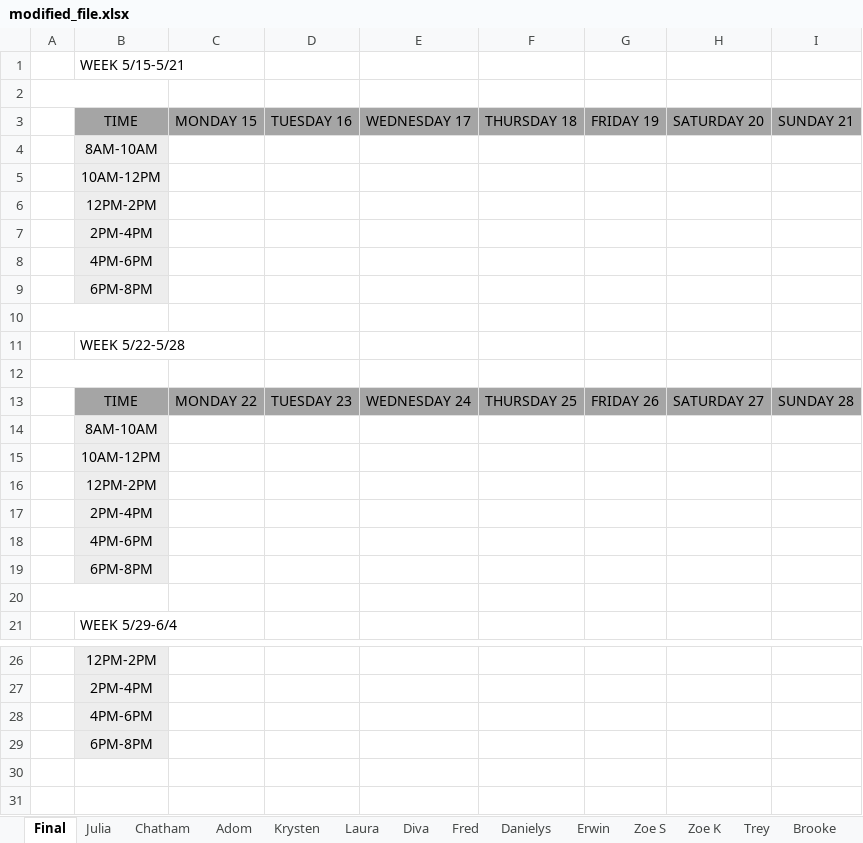
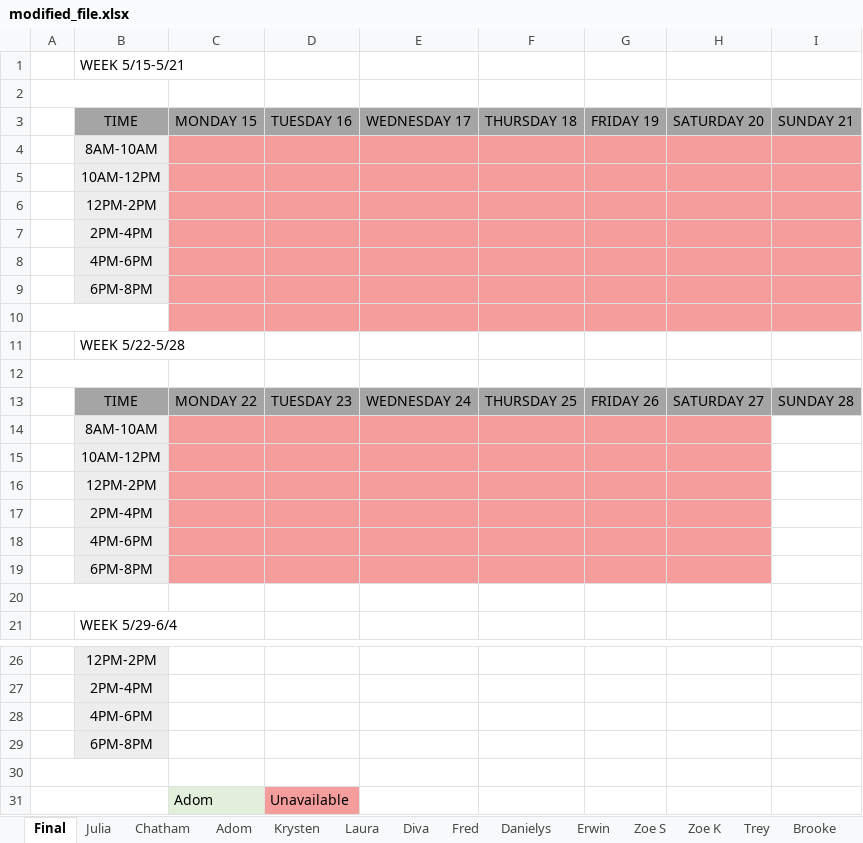
Before and after one commit to oshagan/JYCScheduling, an Excel workbook: modified_file.xlsx, sheet Final, drawn as a sheet; only a part is shown, gaps mark what is left out; values as stored, in another font and other column widths than the file's, no borders; the diff names each change by its address in the sheet, - before the commit and + after, or states it on an @@ line.

```diff
--- a/modified_file.xlsx (sheet Final)
+++ b/modified_file.xlsx (sheet Final)
-C4:I10 fill: none
+C4:I10 fill: #F59D9D
-C14:H19 fill: none
+C14:H19 fill: #F59D9D
+row 30: (empty)
+row 31:  |  | Adom | Unavailable
```
Also changed, not shown: 4 other files.
